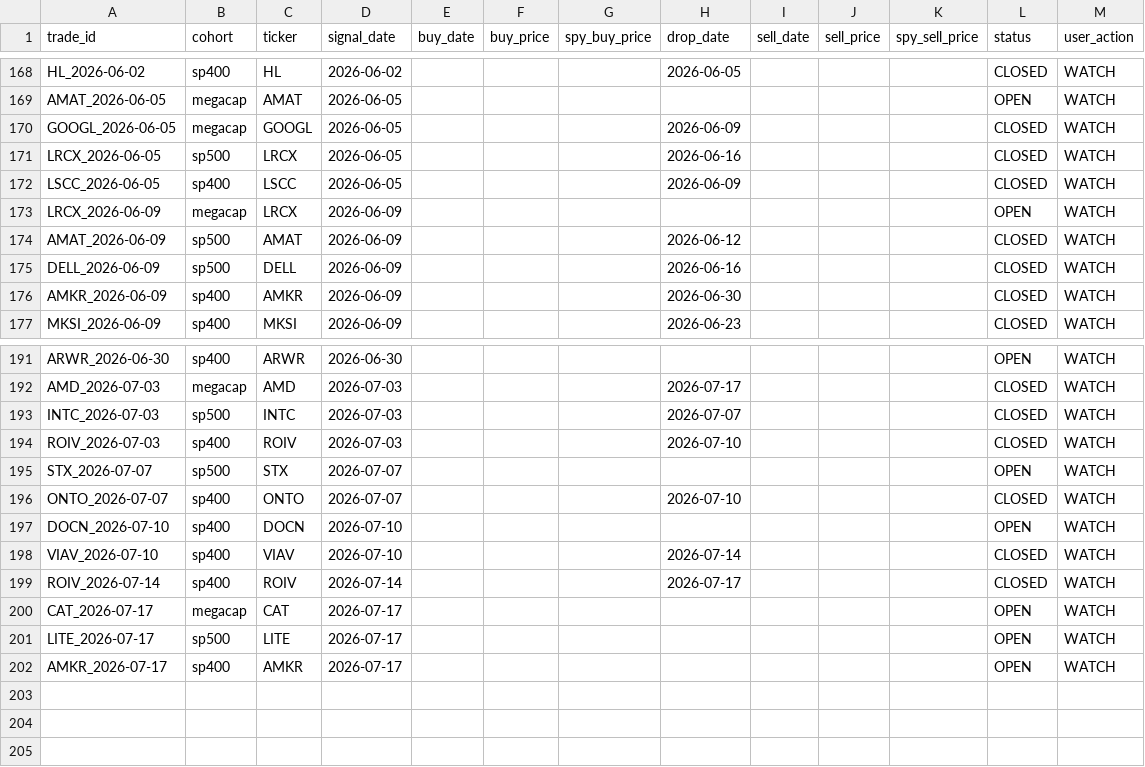
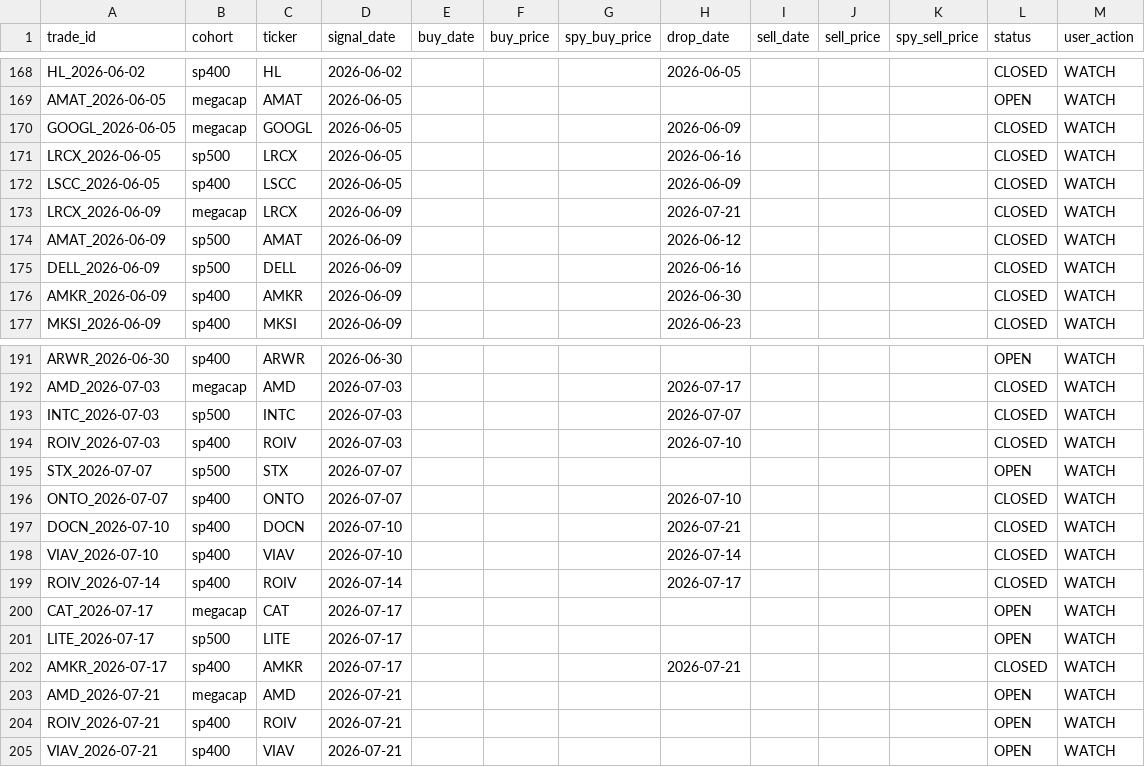
Before and after one commit to zacseidel/momentum9, a CSV file: data/trade_log.csv, drawn as a sheet; only a part is shown, gaps mark what is left out.

```diff
--- a/data/trade_log.csv
+++ b/data/trade_log.csv
@@ -172,3 +172,3 @@ LRCX_2026-06-05,sp500,LRCX,2026-06-05,,,,2026-06-16,,,,CLOSED,WATCH
 LSCC_2026-06-05,sp400,LSCC,2026-06-05,,,,2026-06-09,,,,CLOSED,WATCH
-LRCX_2026-06-09,megacap,LRCX,2026-06-09,,,,,,,,OPEN,WATCH
+LRCX_2026-06-09,megacap,LRCX,2026-06-09,,,,2026-07-21,,,,CLOSED,WATCH
 AMAT_2026-06-09,sp500,AMAT,2026-06-09,,,,2026-06-12,,,,CLOSED,WATCH
@@ -196,3 +196,3 @@ STX_2026-07-07,sp500,STX,2026-07-07,,,,,,,,OPEN,WATCH
 ONTO_2026-07-07,sp400,ONTO,2026-07-07,,,,2026-07-10,,,,CLOSED,WATCH
-DOCN_2026-07-10,sp400,DOCN,2026-07-10,,,,,,,,OPEN,WATCH
+DOCN_2026-07-10,sp400,DOCN,2026-07-10,,,,2026-07-21,,,,CLOSED,WATCH
 VIAV_2026-07-10,sp400,VIAV,2026-07-10,,,,2026-07-14,,,,CLOSED,WATCH
@@ -201,2 +201,5 @@ CAT_2026-07-17,megacap,CAT,2026-07-17,,,,,,,,OPEN,WATCH
 LITE_2026-07-17,sp500,LITE,2026-07-17,,,,,,,,OPEN,WATCH
-AMKR_2026-07-17,sp400,AMKR,2026-07-17,,,,,,,,OPEN,WATCH
+AMKR_2026-07-17,sp400,AMKR,2026-07-17,,,,2026-07-21,,,,CLOSED,WATCH
+AMD_2026-07-21,megacap,AMD,2026-07-21,,,,,,,,OPEN,WATCH
+ROIV_2026-07-21,sp400,ROIV,2026-07-21,,,,,,,,OPEN,WATCH
+VIAV_2026-07-21,sp400,VIAV,2026-07-21,,,,,,,,OPEN,WATCH
```
Also changed, not shown: data/option_log.csv, data/universe/change_log.csv, 10 other files.
